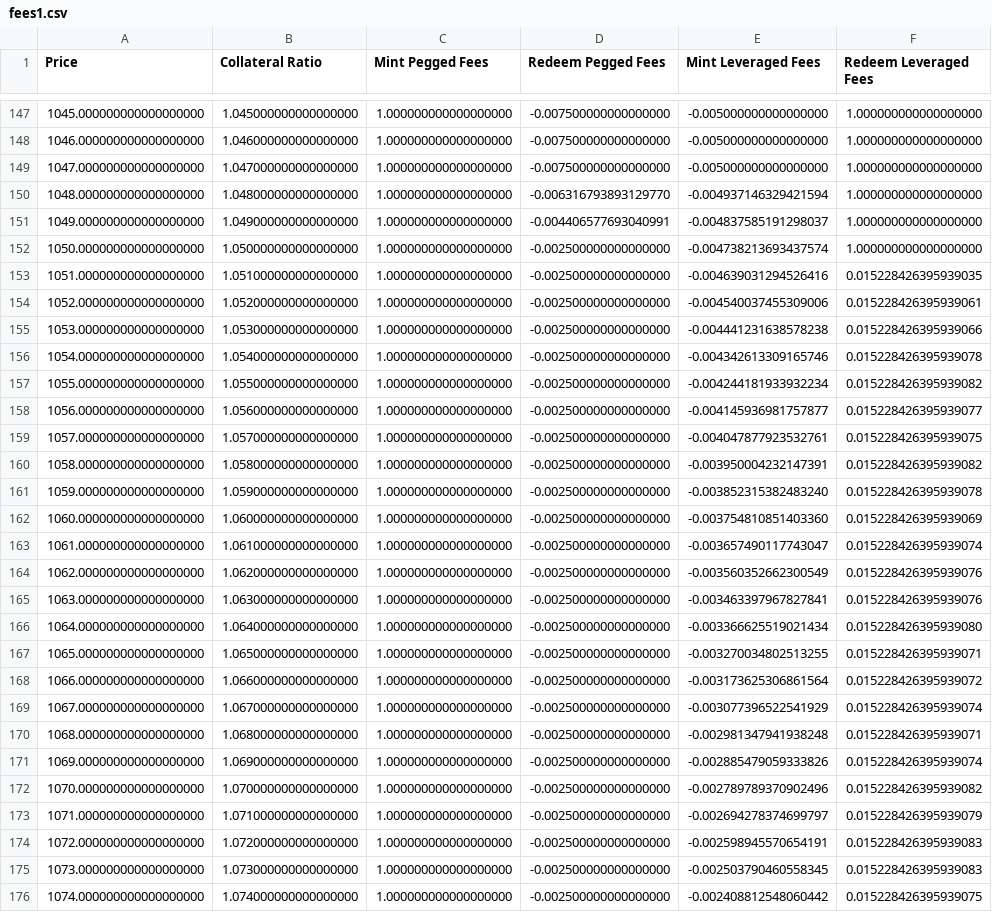
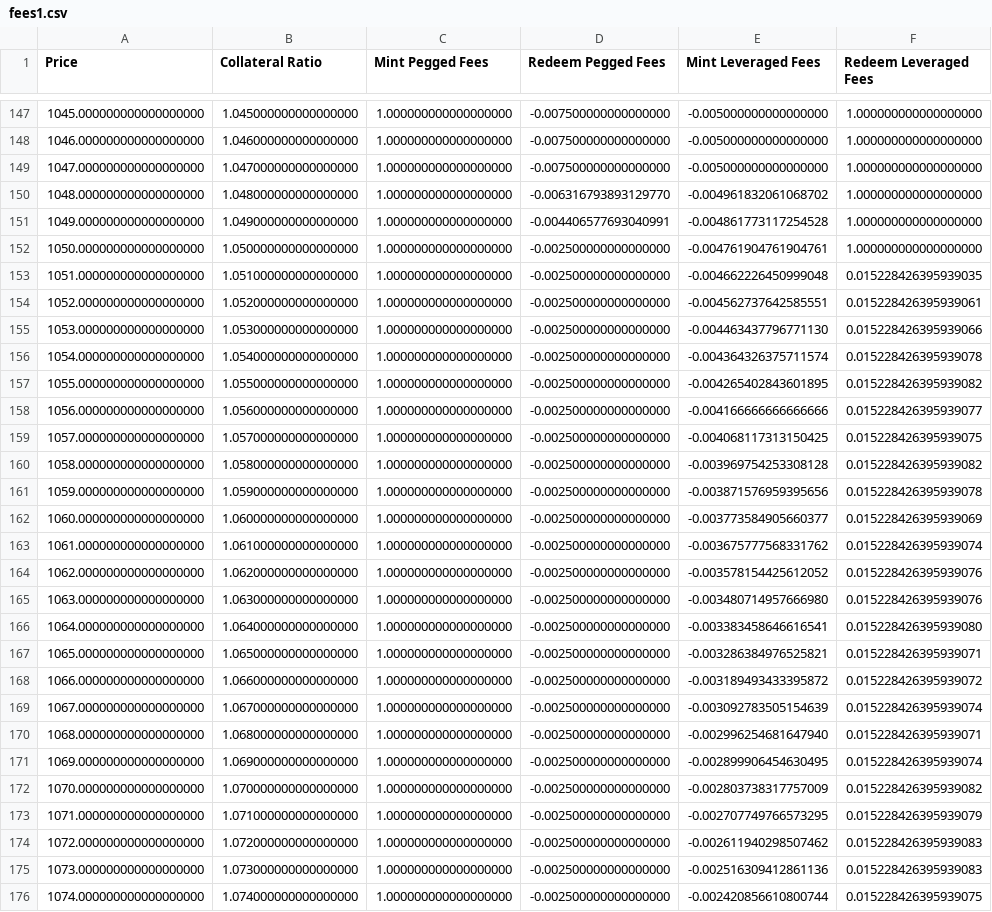
Before and after one commit to baofinance/harbor, a CSV file: results/fees1.csv, drawn as a sheet; only a part is shown, gaps mark what is left out; the diff covers the shown part only; the diff names each change by its address in the sheet, - before the commit and + after, or states it on an @@ line.

Commit message:
fixed issues with mint leveraged fees created a slightly nicer console.log in test handle target collateral ration below current better and other minor bug fixes

```diff
--- a/results/fees1.csv
+++ b/results/fees1.csv
-E150 (Mint Leveraged Fees): -0.004937146329421594
+E150 (Mint Leveraged Fees): -0.004961832061068702
-E151 (Mint Leveraged Fees): -0.004837585191298037
+E151 (Mint Leveraged Fees): -0.004861773117254528
-E152 (Mint Leveraged Fees): -0.004738213693437574
+E152 (Mint Leveraged Fees): -0.004761904761904761
-E153 (Mint Leveraged Fees): -0.004639031294526416
+E153 (Mint Leveraged Fees): -0.004662226450999048
-E154 (Mint Leveraged Fees): -0.004540037455309006
+E154 (Mint Leveraged Fees): -0.004562737642585551
-E155 (Mint Leveraged Fees): -0.004441231638578238
+E155 (Mint Leveraged Fees): -0.004463437796771130
-E156 (Mint Leveraged Fees): -0.004342613309165746
+E156 (Mint Leveraged Fees): -0.004364326375711574
-E157 (Mint Leveraged Fees): -0.004244181933932234
+E157 (Mint Leveraged Fees): -0.004265402843601895
-E158 (Mint Leveraged Fees): -0.004145936981757877
+E158 (Mint Leveraged Fees): -0.004166666666666666
-E159 (Mint Leveraged Fees): -0.004047877923532761
+E159 (Mint Leveraged Fees): -0.004068117313150425
-E160 (Mint Leveraged Fees): -0.003950004232147391
+E160 (Mint Leveraged Fees): -0.003969754253308128
-E161 (Mint Leveraged Fees): -0.003852315382483240
+E161 (Mint Leveraged Fees): -0.003871576959395656
-E162 (Mint Leveraged Fees): -0.003754810851403360
+E162 (Mint Leveraged Fees): -0.003773584905660377
-E163 (Mint Leveraged Fees): -0.003657490117743047
+E163 (Mint Leveraged Fees): -0.003675777568331762
-E164 (Mint Leveraged Fees): -0.003560352662300549
+E164 (Mint Leveraged Fees): -0.003578154425612052
-E165 (Mint Leveraged Fees): -0.003463397967827841
+E165 (Mint Leveraged Fees): -0.003480714957666980
-E166 (Mint Leveraged Fees): -0.003366625519021434
+E166 (Mint Leveraged Fees): -0.003383458646616541
-E167 (Mint Leveraged Fees): -0.003270034802513255
+E167 (Mint Leveraged Fees): -0.003286384976525821
-E168 (Mint Leveraged Fees): -0.003173625306861564
+E168 (Mint Leveraged Fees): -0.003189493433395872
-E169 (Mint Leveraged Fees): -0.003077396522541929
+E169 (Mint Leveraged Fees): -0.003092783505154639
-E170 (Mint Leveraged Fees): -0.002981347941938248
+E170 (Mint Leveraged Fees): -0.002996254681647940
-E171 (Mint Leveraged Fees): -0.002885479059333826
+E171 (Mint Leveraged Fees): -0.002899906454630495
-E172 (Mint Leveraged Fees): -0.002789789370902496
+E172 (Mint Leveraged Fees): -0.002803738317757009
-E173 (Mint Leveraged Fees): -0.002694278374699797
+E173 (Mint Leveraged Fees): -0.002707749766573295
-E174 (Mint Leveraged Fees): -0.002598945570654191
+E174 (Mint Leveraged Fees): -0.002611940298507462
-E175 (Mint Leveraged Fees): -0.002503790460558345
+E175 (Mint Leveraged Fees): -0.002516309412861136
-E176 (Mint Leveraged Fees): -0.002408812548060442
+E176 (Mint Leveraged Fees): -0.002420856610800744
```
Also changed, not shown: 25 edited cells elsewhere in this file, 11 other files.
